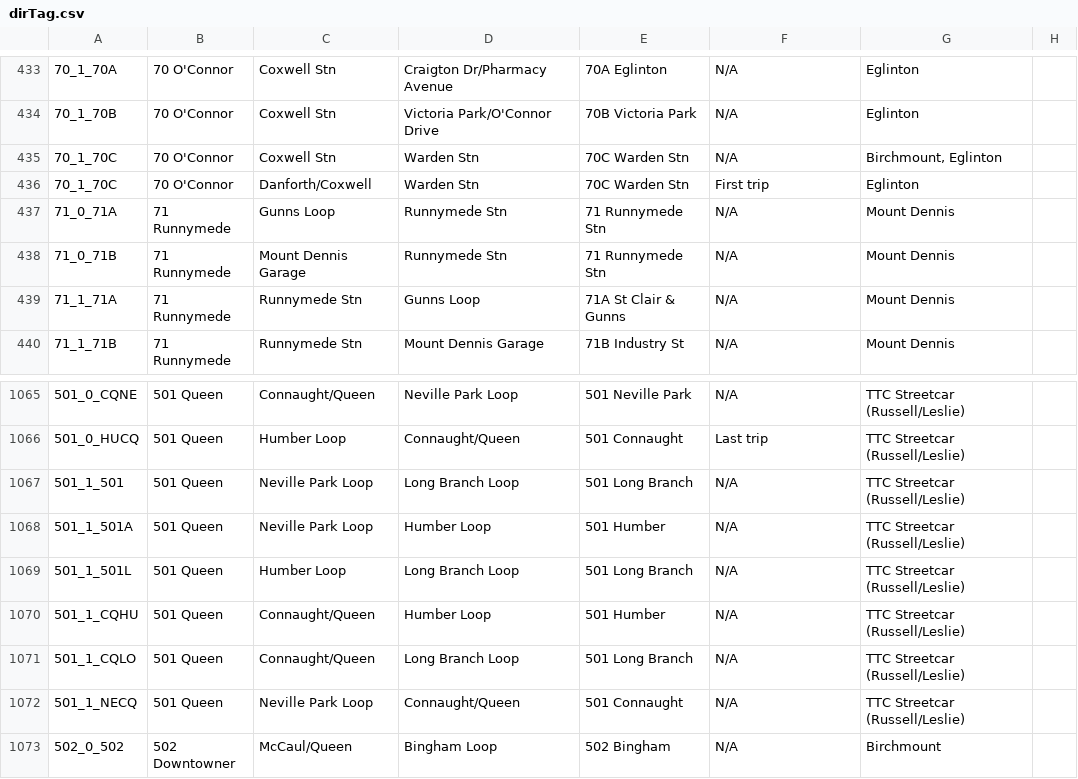
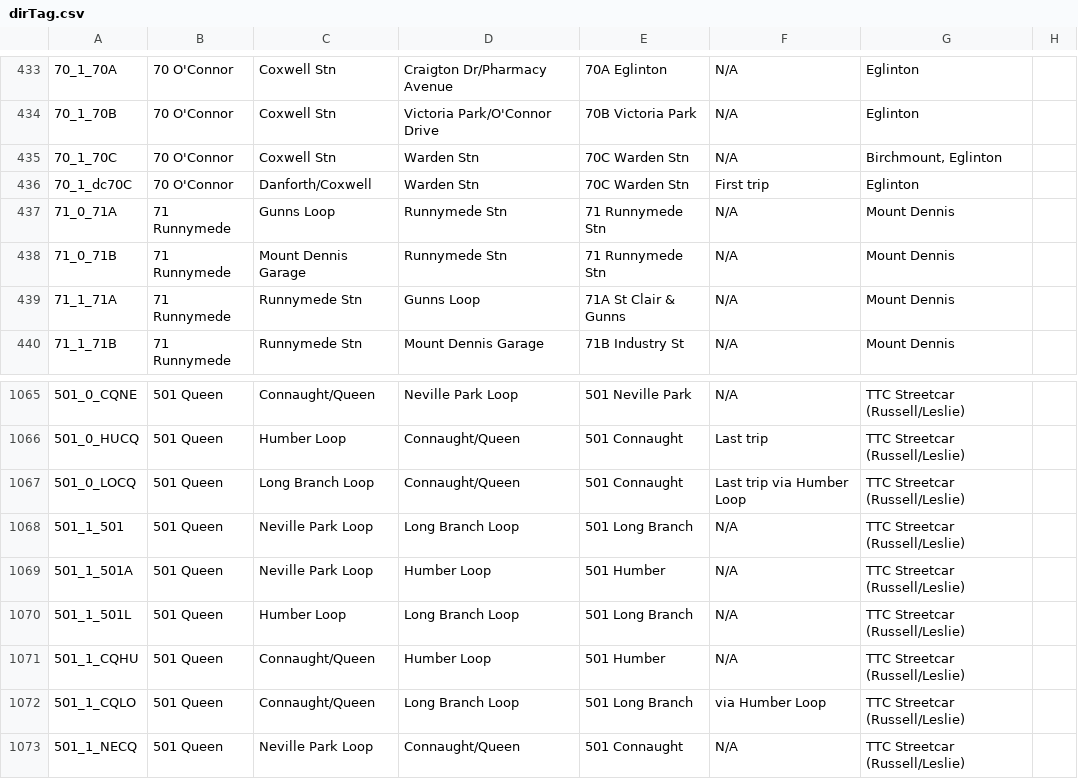
Before and after one commit to BlueNightToronto/njc, a CSV file: njc/dirTag.csv, drawn as a sheet; only a part is shown, gaps mark what is left out; the shorter side is filled out with more unchanged rows.

Commit message:
Update dirTag.csv

```diff
--- a/njc/dirTag.csv
+++ b/njc/dirTag.csv
@@ -435,3 +435,3 @@
 70_1_70C	70 O'Connor	Coxwell Stn	Warden Stn	70C Warden Stn	N/A	Birchmount, Eglinton	
-70_1_70C	70 O'Connor	Danforth/Coxwell	Warden Stn	70C Warden Stn	First trip	Eglinton	
+70_1_dc70C	70 O'Connor	Danforth/Coxwell	Warden Stn	70C Warden Stn	First trip	Eglinton	
 71_0_71A	71 Runnymede	Gunns Loop	Runnymede Stn	71 Runnymede Stn	N/A	Mount Dennis	
@@ -1066,2 +1066,3 @@
 501_0_HUCQ	501 Queen	Humber Loop	Connaught/Queen 	501 Connaught	Last trip	TTC Streetcar (Russell/Leslie)	
+501_0_LOCQ	501 Queen	Long Branch Loop	Connaught/Queen 	501 Connaught	Last trip via Humber Loop	TTC Streetcar (Russell/Leslie)	
 501_1_501	501 Queen	Neville Park Loop	Long Branch Loop	501 Long Branch 	N/A	TTC Streetcar (Russell/Leslie)	
@@ -1070,3 +1071,3 @@
 501_1_CQHU	501 Queen	Connaught/Queen 	Humber Loop	501 Humber 	N/A	TTC Streetcar (Russell/Leslie)	
-501_1_CQLO	501 Queen	Connaught/Queen 	Long Branch Loop	501 Long Branch 	N/A	TTC Streetcar (Russell/Leslie)	
+501_1_CQLO	501 Queen	Connaught/Queen 	Long Branch Loop	501 Long Branch 	via Humber Loop	TTC Streetcar (Russell/Leslie)	
 501_1_NECQ	501 Queen	Neville Park Loop	Connaught/Queen 	501 Connaught	N/A	TTC Streetcar (Russell/Leslie)	
```
